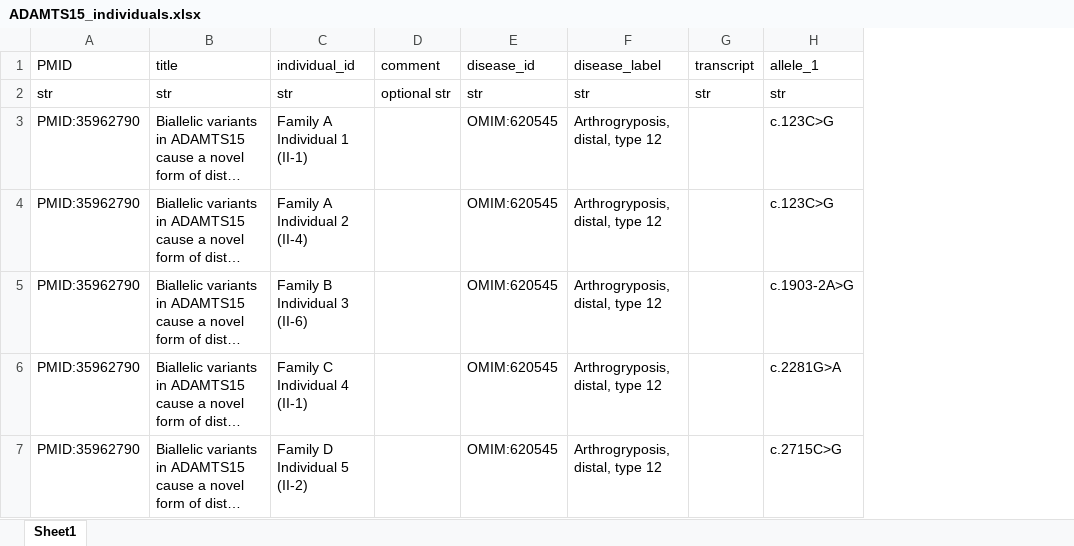
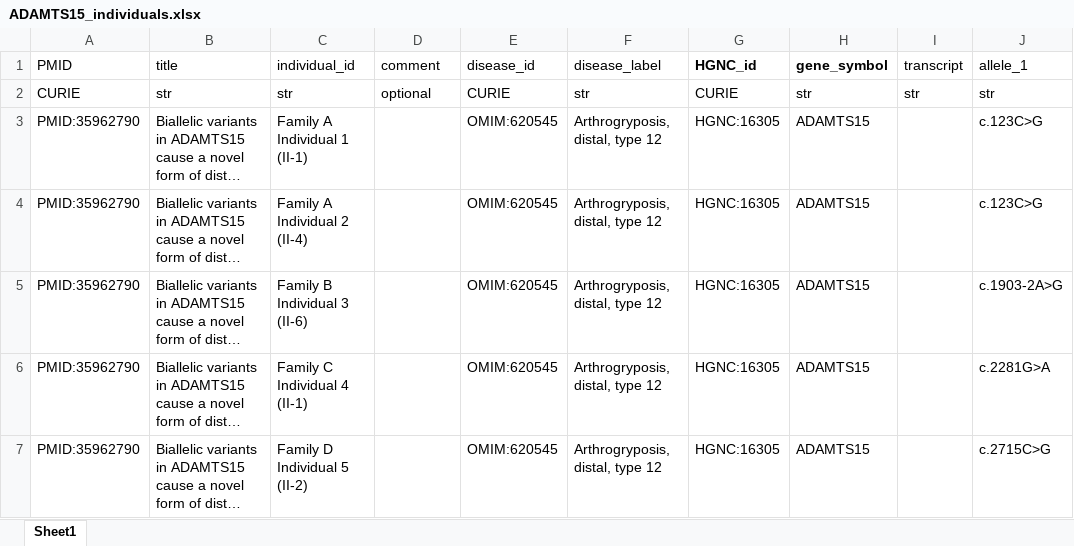
Before and after one commit to monarch-initiative/phenopacket-store, an Excel workbook: notebooks/ADAMTS15/input/ADAMTS15_individuals.xlsx, sheet Sheet1, drawn as a sheet; only a part is shown; long unchanged cells end in …; values as stored, in another font and other column widths than the file's, no borders; the diff names each change by its address in the sheet, - before the commit and + after, or states it on an @@ line.

Commit message:
ADAMTS15

```diff
--- a/notebooks/ADAMTS15/input/ADAMTS15_individuals.xlsx (sheet Sheet1)
+++ b/notebooks/ADAMTS15/input/ADAMTS15_individuals.xlsx (sheet Sheet1)
+column G, rows 1-7: HGNC_id | CURIE | HGNC:16305 | HGNC:16305 | HGNC:16305 | HGNC:16305 | HGNC:16305
+column H, rows 1-7: gene_symbol | str | ADAMTS15 | ADAMTS15 | ADAMTS15 | ADAMTS15 | ADAMTS15
-A2: str
+A2: CURIE
-D2: optional str
+D2: optional
-E2: str
+E2: CURIE
```
Also changed, not shown: 6 other files.
